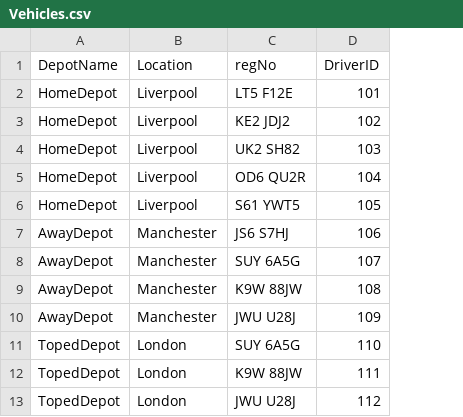
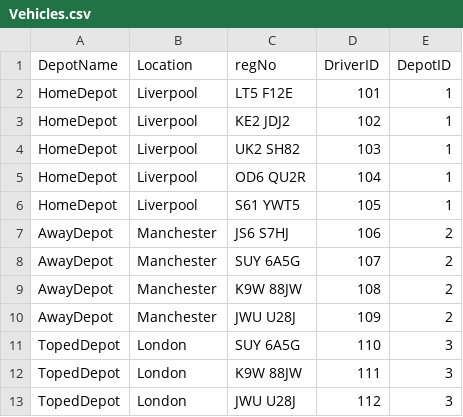
Before and after one commit to CMaxwell96/eDepotSystem, a CSV file: eDepotSystem/src/eDepotSystem/CSV/Vehicles.csv, drawn as a sheet; the diff names each change by its address in the sheet, - before the commit and + after, or states it on an @@ line.

```diff
--- a/eDepotSystem/src/eDepotSystem/CSV/Vehicles.csv
+++ b/eDepotSystem/src/eDepotSystem/CSV/Vehicles.csv
+column E (DepotID), rows 2-13: 1 | 1 | 1 | 1 | 1 | 2 | 2 | 2 | 2 | 3 | 3 | 3
```
Also changed, not shown: eDepotSystem/src/eDepotSystem/CSV/Users.csv.
